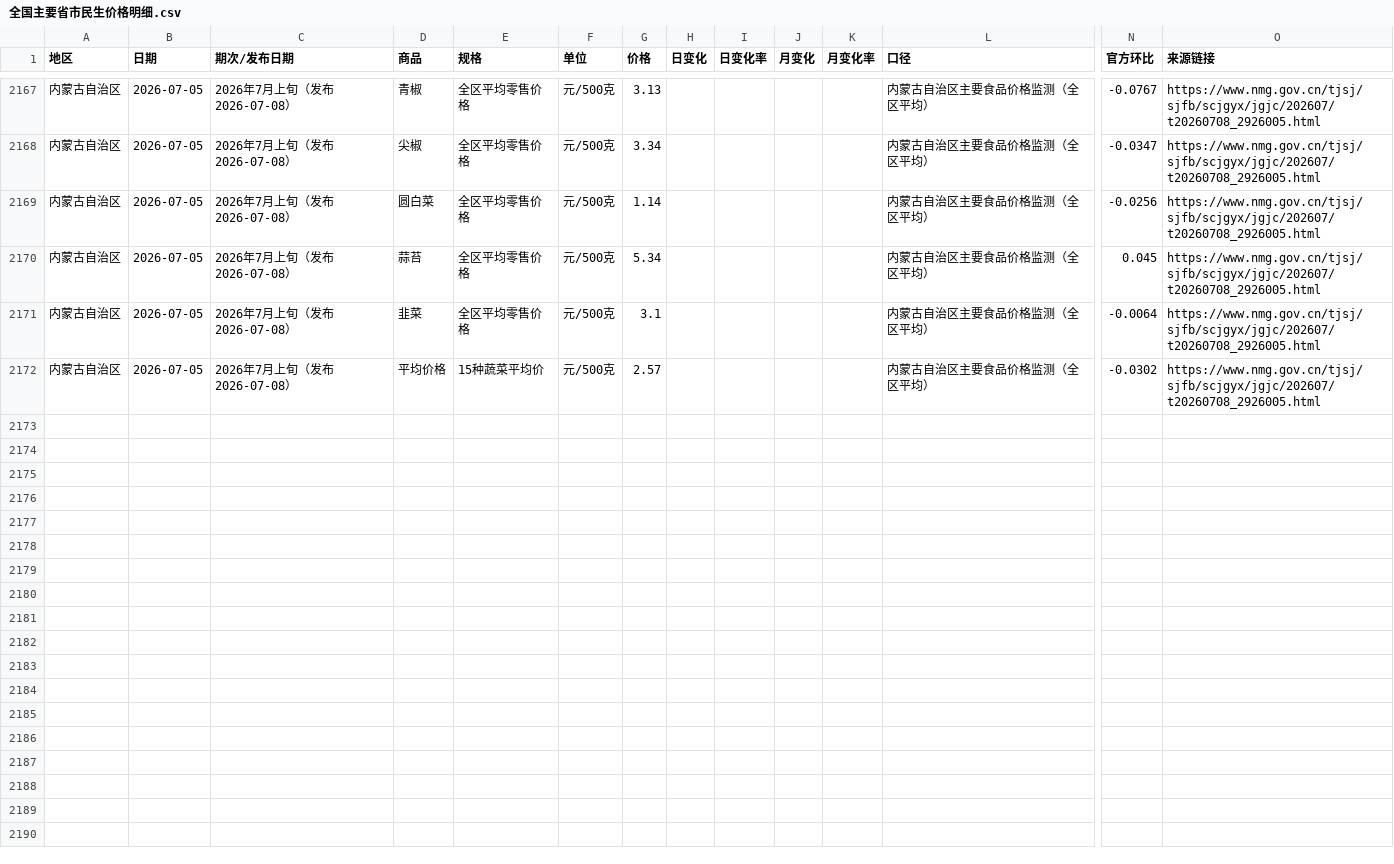
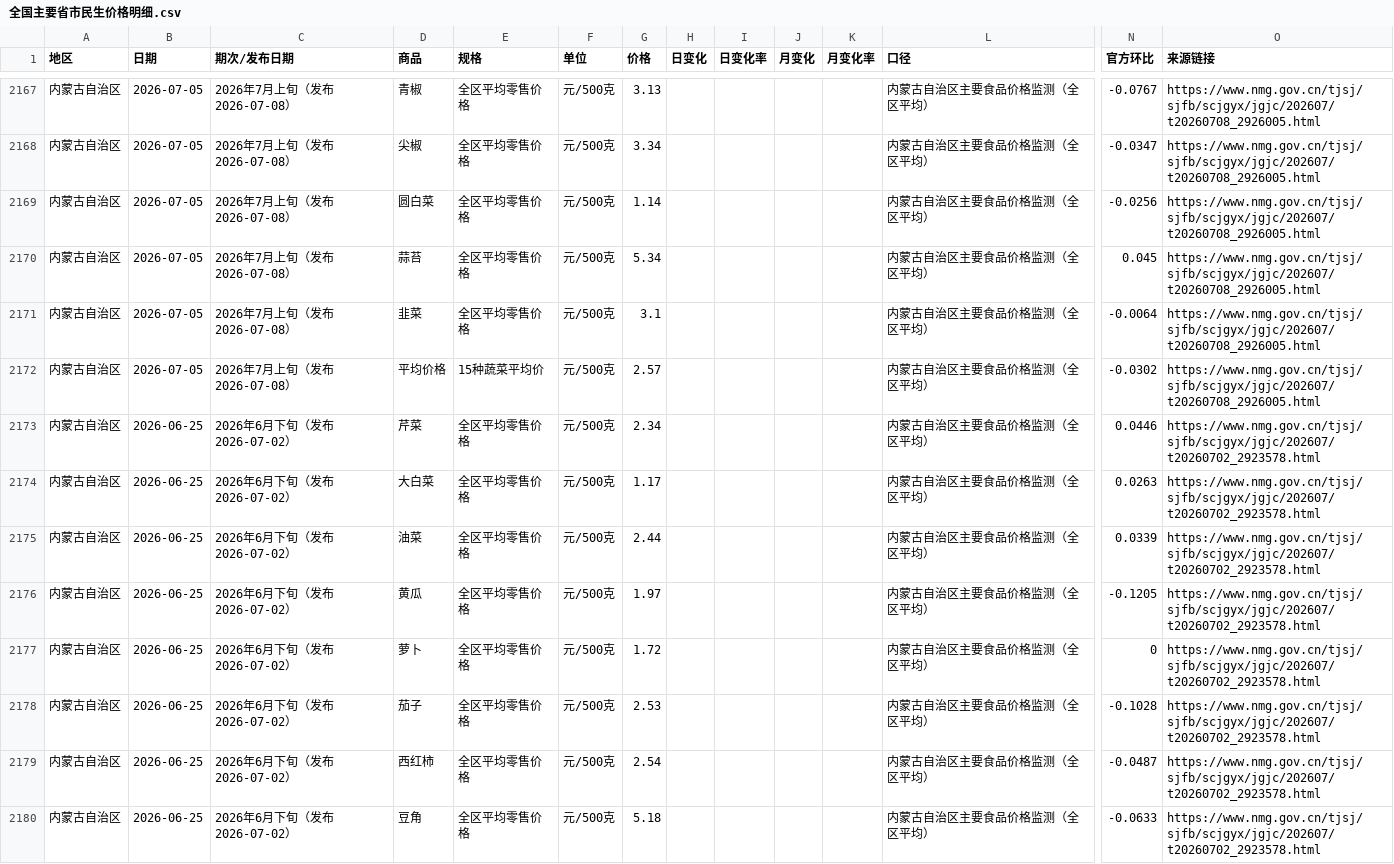
Before and after one commit to CHANDLERYUAN123/national-price-monitor, a CSV file: data/全国主要省市民生价格明细.csv, drawn as a sheet; only a part is shown, gaps mark what is left out; rows hold the shown columns only; the diff covers the shown part only; the diff names each change by its address in the sheet, - before the commit and + after, or states it on an @@ line.

```diff
--- a/data/全国主要省市民生价格明细.csv
+++ b/data/全国主要省市民生价格明细.csv
+row 2173: 内蒙古自治区 | 2026-06-25 | 2026年6月下旬（发布2026-07-02） | 芹菜 | 全区平均零售价格 | 元/500克 | 2.34 |  |  |  |  | 内蒙古自治区主要食品价格监测（全区平均） | 0.0446 | https://www.nmg.gov.cn/tjsj/sjfb/scjgyx/jgjc/202607/t20260702_2923578.html
+row 2174: 内蒙古自治区 | 2026-06-25 | 2026年6月下旬（发布2026-07-02） | 大白菜 | 全区平均零售价格 | 元/500克 | 1.17 |  |  |  |  | 内蒙古自治区主要食品价格监测（全区平均） | 0.0263 | https://www.nmg.gov.cn/tjsj/sjfb/scjgyx/jgjc/202607/t20260702_2923578.html
+row 2175: 内蒙古自治区 | 2026-06-25 | 2026年6月下旬（发布2026-07-02） | 油菜 | 全区平均零售价格 | 元/500克 | 2.44 |  |  |  |  | 内蒙古自治区主要食品价格监测（全区平均） | 0.0339 | https://www.nmg.gov.cn/tjsj/sjfb/scjgyx/jgjc/202607/t20260702_2923578.html
+row 2176: 内蒙古自治区 | 2026-06-25 | 2026年6月下旬（发布2026-07-02） | 黄瓜 | 全区平均零售价格 | 元/500克 | 1.97 |  |  |  |  | 内蒙古自治区主要食品价格监测（全区平均） | -0.1205 | https://www.nmg.gov.cn/tjsj/sjfb/scjgyx/jgjc/202607/t20260702_2923578.html
+row 2177: 内蒙古自治区 | 2026-06-25 | 2026年6月下旬（发布2026-07-02） | 萝卜 | 全区平均零售价格 | 元/500克 | 1.72 |  |  |  |  | 内蒙古自治区主要食品价格监测（全区平均） | 0 | https://www.nmg.gov.cn/tjsj/sjfb/scjgyx/jgjc/202607/t20260702_2923578.html
+row 2178: 内蒙古自治区 | 2026-06-25 | 2026年6月下旬（发布2026-07-02） | 茄子 | 全区平均零售价格 | 元/500克 | 2.53 |  |  |  |  | 内蒙古自治区主要食品价格监测（全区平均） | -0.1028 | https://www.nmg.gov.cn/tjsj/sjfb/scjgyx/jgjc/202607/t20260702_2923578.html
+row 2179: 内蒙古自治区 | 2026-06-25 | 2026年6月下旬（发布2026-07-02） | 西红柿 | 全区平均零售价格 | 元/500克 | 2.54 |  |  |  |  | 内蒙古自治区主要食品价格监测（全区平均） | -0.0487 | https://www.nmg.gov.cn/tjsj/sjfb/scjgyx/jgjc/202607/t20260702_2923578.html
+row 2180: 内蒙古自治区 | 2026-06-25 | 2026年6月下旬（发布2026-07-02） | 豆角 | 全区平均零售价格 | 元/500克 | 5.18 |  |  |  |  | 内蒙古自治区主要食品价格监测（全区平均） | -0.0633 | https://www.nmg.gov.cn/tjsj/sjfb/scjgyx/jgjc/202607/t20260702_2923578.html
```
Also changed, not shown: 8 added rows elsewhere in this file, 1 other file.
